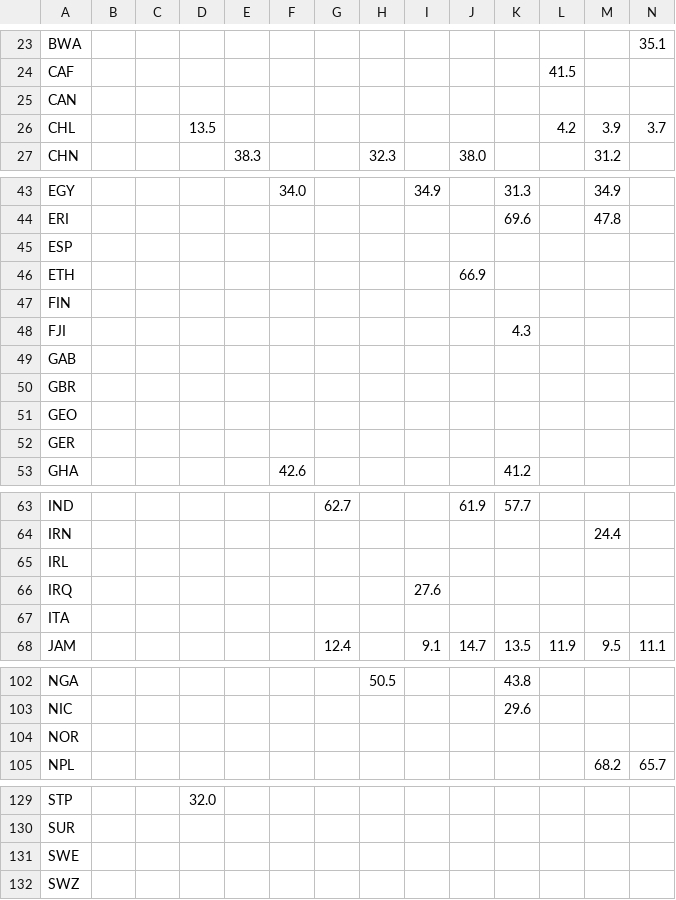
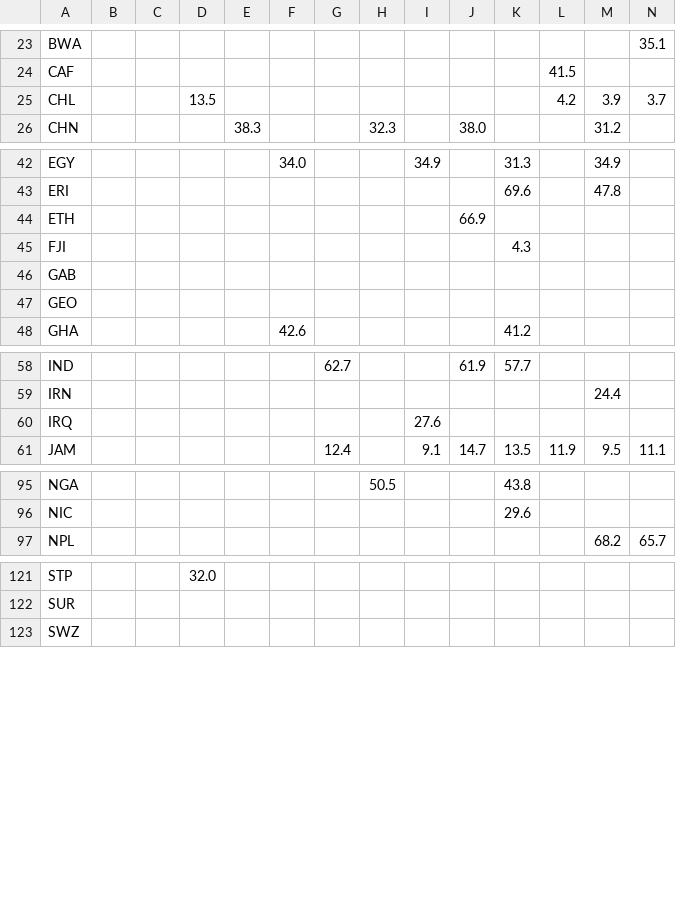
Before and after one commit to Apeder/Global_Stunting_Visualization, a CSV file: Data/clean_analysis/world_stunting.csv, drawn as a sheet; only a part is shown, gaps mark what is left out; rows hold the shown columns only; the diff names each change by its address in the sheet, - before the commit and + after, or states it on an @@ line.

```diff
--- a/Data/clean_analysis/world_stunting.csv
+++ b/Data/clean_analysis/world_stunting.csv
-row 25: CAN
-row 45: ESP
-row 47: FIN
-row 50: GBR
-row 52: GER
-row 65: IRL
-row 67: ITA
-row 104: NOR
-row 131: SWE
```
Also changed, not shown: 3 other files.
